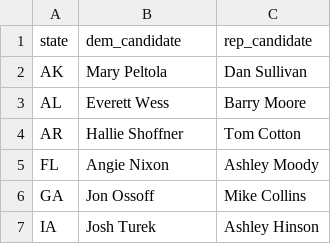
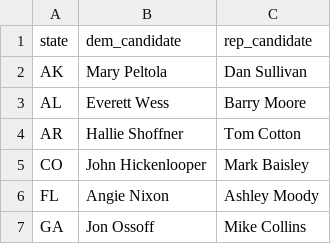
Before and after one commit to riskypearl/Forecast-Model, a CSV file: data/candidates.csv, drawn as a sheet; only a part is shown; the shorter side is filled out with more unchanged rows.

```diff
--- a/data/candidates.csv
+++ b/data/candidates.csv
@@ -4,2 +4,3 @@ AL,Everett Wess,Barry Moore
 AR,Hallie Shoffner,Tom Cotton
+CO,John Hickenlooper,Mark Baisley
 FL,Angie Nixon,Ashley Moody
```
Also changed, not shown: data/gcb_polls.csv, data/gov_polls.csv, 22 other files.
